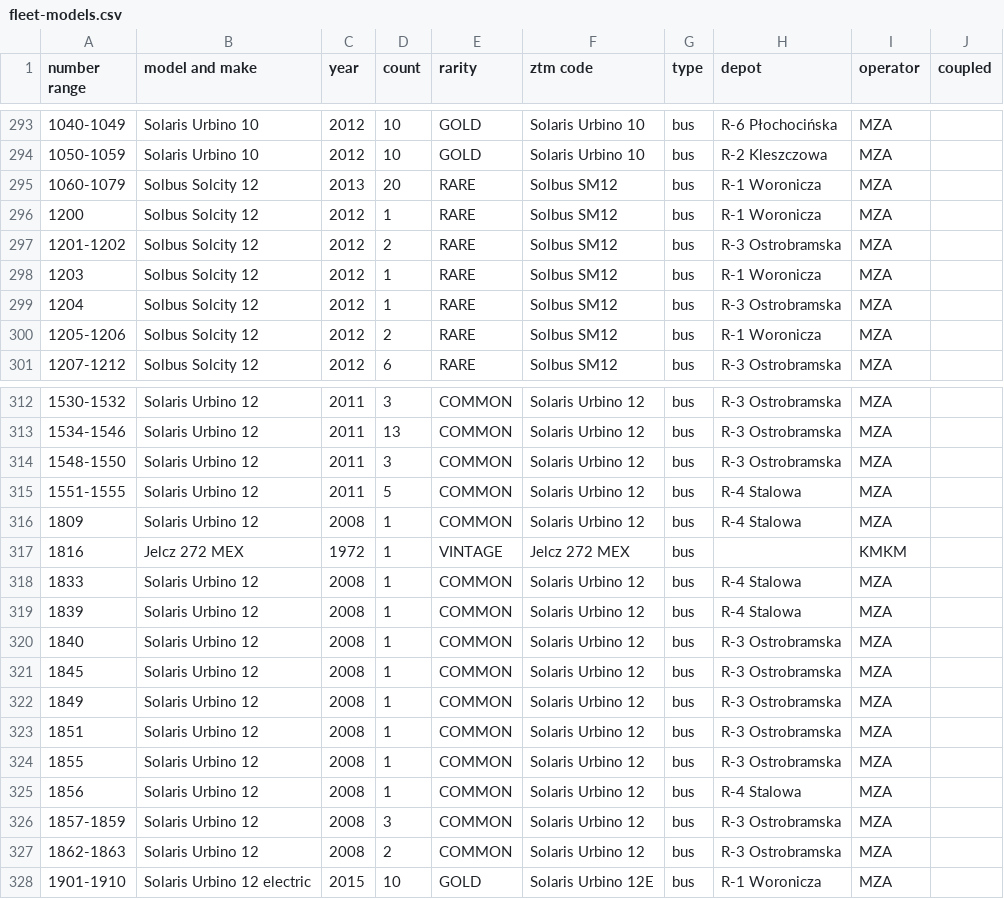
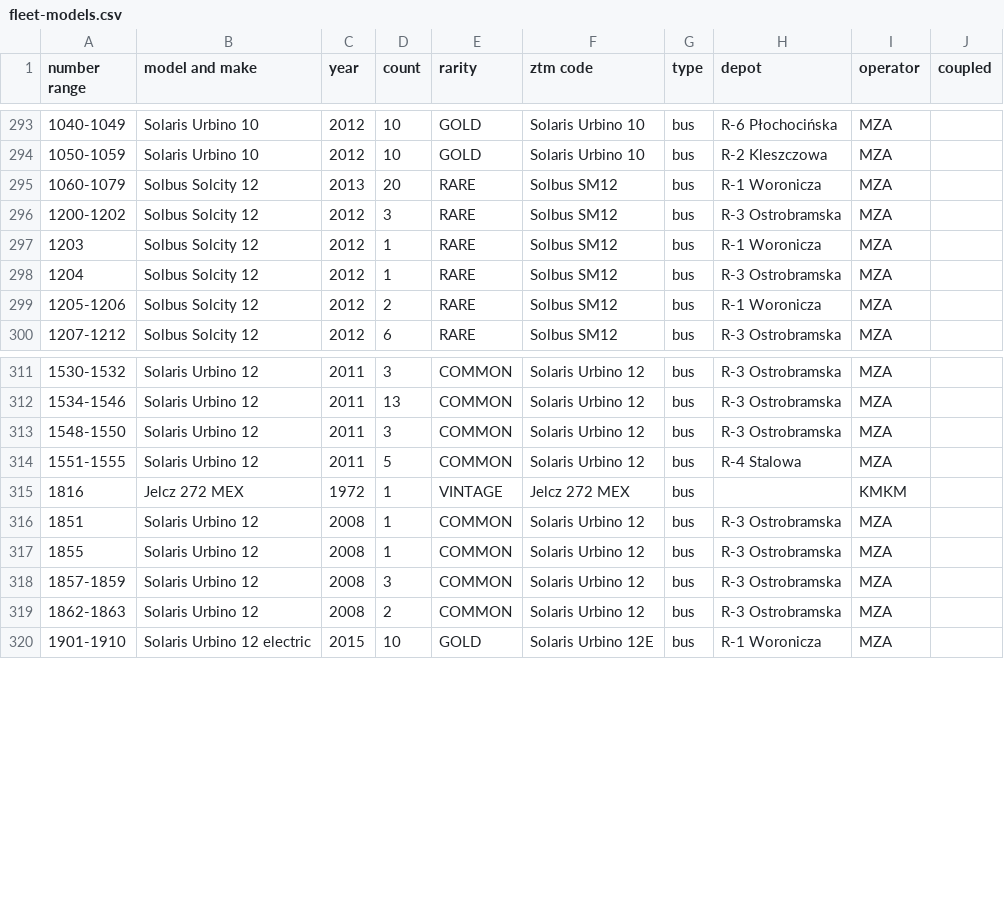
Before and after one commit to TheFilipcom4607/tabor, a CSV file: data/fleet-models.csv, drawn as a sheet; only a part is shown, gaps mark what is left out; removed rows and columns are numbered as before the commit, all else as after; the diff names each change by its address in the sheet, - before the commit and + after, or states it on an @@ line.

```diff
--- a/data/fleet-models.csv
+++ b/data/fleet-models.csv
-row 296: 1200 | Solbus Solcity 12 | 2012 | 1 | RARE | Solbus SM12 | bus | R-1 Woronicza | MZA
-A296 (number range): 1201-1202
+A296 (number range): 1200-1202
-D296 (count): 2
+D296 (count): 3
-row 316: 1809 | Solaris Urbino 12 | 2008 | 1 | COMMON | Solaris Urbino 12 | bus | R-4 Stalowa | MZA
-row 318: 1833 | Solaris Urbino 12 | 2008 | 1 | COMMON | Solaris Urbino 12 | bus | R-4 Stalowa | MZA
-row 319: 1839 | Solaris Urbino 12 | 2008 | 1 | COMMON | Solaris Urbino 12 | bus | R-4 Stalowa | MZA
-row 320: 1840 | Solaris Urbino 12 | 2008 | 1 | COMMON | Solaris Urbino 12 | bus | R-3 Ostrobramska | MZA
-row 321: 1845 | Solaris Urbino 12 | 2008 | 1 | COMMON | Solaris Urbino 12 | bus | R-3 Ostrobramska | MZA
-row 322: 1849 | Solaris Urbino 12 | 2008 | 1 | COMMON | Solaris Urbino 12 | bus | R-3 Ostrobramska | MZA
-row 325: 1856 | Solaris Urbino 12 | 2008 | 1 | COMMON | Solaris Urbino 12 | bus | R-4 Stalowa | MZA
```
Also changed, not shown: 2 other files.
